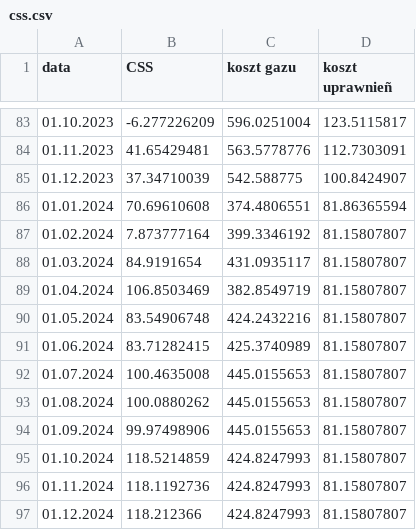
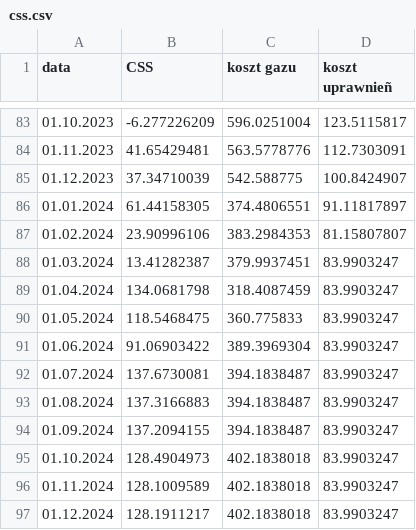
Before and after one commit to ForumEnergiiPL/miesiecznik, a CSV file: css.csv, drawn as a sheet; only a part is shown, gaps mark what is left out.

```diff
--- a/css.csv
+++ b/css.csv
@@ -85,13 +85,13 @@ data,CSS,koszt gazu,koszt uprawnieñ
 01.12.2023,37.34710039,542.588775,100.8424907
-01.01.2024,70.69610608,374.4806551,81.86365594
-01.02.2024,7.873777164,399.3346192,81.15807807
-01.03.2024,84.9191654,431.0935117,81.15807807
-01.04.2024,106.8503469,382.8549719,81.15807807
-01.05.2024,83.54906748,424.2432216,81.15807807
-01.06.2024,83.71282415,425.3740989,81.15807807
-01.07.2024,100.4635008,445.0155653,81.15807807
-01.08.2024,100.0880262,445.0155653,81.15807807
-01.09.2024,99.97498906,445.0155653,81.15807807
-01.10.2024,118.5214859,424.8247993,81.15807807
-01.11.2024,118.1192736,424.8247993,81.15807807
-01.12.2024,118.212366,424.8247993,81.15807807
+01.01.2024,61.44158305,374.4806551,91.11817897
+01.02.2024,23.90996106,383.2984353,81.15807807
+01.03.2024,13.41282387,379.9937451,83.9903247
+01.04.2024,134.0681798,318.4087459,83.9903247
+01.05.2024,118.5468475,360.775833,83.9903247
+01.06.2024,91.06903422,389.3969304,83.9903247
+01.07.2024,137.6730081,394.1838487,83.9903247
+01.08.2024,137.3166883,394.1838487,83.9903247
+01.09.2024,137.2094155,394.1838487,83.9903247
+01.10.2024,128.4904973,402.1838018,83.9903247
+01.11.2024,128.1009589,402.1838018,83.9903247
+01.12.2024,128.1911217,402.1838018,83.9903247
```
Also changed, not shown: cds.csv, ceny_ee.csv, 3 other files.
